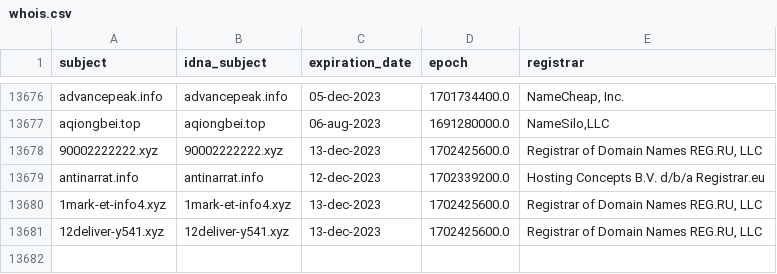
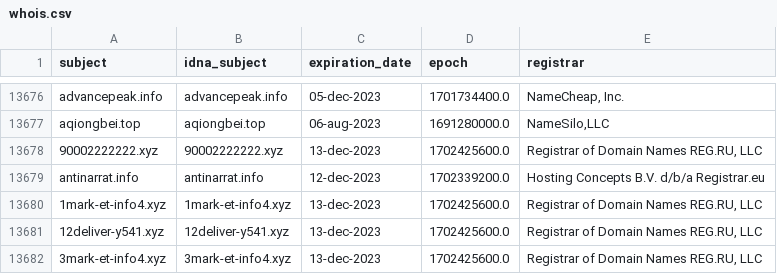
Before and after one commit to dead-hosts/KADhosts_git_azet12, a CSV file: .pyfunceble/whois.csv, drawn as a sheet; only a part is shown, gaps mark what is left out; the diff names each change by its address in the sheet, - before the commit and + after, or states it on an @@ line.

```diff
--- a/.pyfunceble/whois.csv
+++ b/.pyfunceble/whois.csv
+row 13682: 3mark-et-info4.xyz | 3mark-et-info4.xyz | 13-dec-2023 | 1702425600.0 | Registrar of Domain Names REG.RU, LLC
```
Also changed, not shown: 7 other files.
